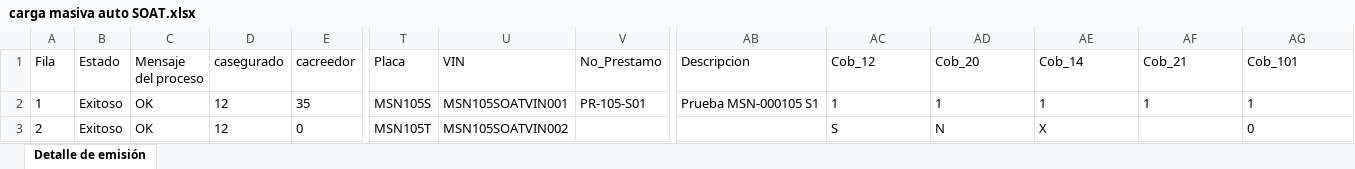
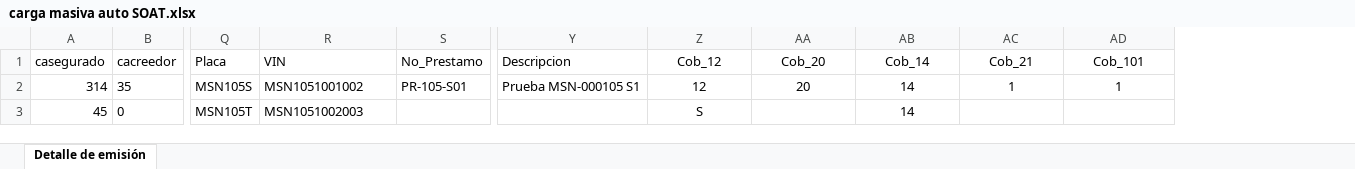
Before and after one commit to mdelgado0988/sis11, an Excel workbook: importaciones/carga masiva auto SOAT.xlsx, sheet Detalle de emisión, drawn as a sheet; only a part is shown, gaps mark what is left out; values as stored, in another font and other column widths than the file's, no borders; removed rows and columns are numbered as before the commit, all else as after; the diff covers the shown part only; the diff names each change by its address in the sheet, - before the commit and + after, or states it on an @@ line.

```diff
--- a/importaciones/carga masiva auto SOAT.xlsx (sheet Detalle de emisión)
+++ b/importaciones/carga masiva auto SOAT.xlsx (sheet Detalle de emisión)
-column A (Fila), rows 2-3: 1 | 2
-column B (Estado), rows 2-3: Exitoso | Exitoso
-column C (Mensaje del proceso), rows 2-3: OK | OK
-Z1:AD2 alignment: left
+Z1:AD2 alignment: center
-A2 (casegurado): 12
+A2 (casegurado): 314
-R2 (VIN): MSN105SOATVIN001
+R2 (VIN): MSN1051001002
-Z2 (Cob_12): 1
+Z2 (Cob_12): 12
-AA2 (Cob_20): 1
+AA2 (Cob_20): 20
-AB2 (Cob_14): 1
+AB2 (Cob_14): 14
-A3 (casegurado): 12
+A3 (casegurado): 45
-R3 (VIN): MSN105SOATVIN002
+R3 (VIN): MSN1051002003
-Z3 alignment: left
+Z3 alignment: center
-AA3 (Cob_20): N
+AA3 (Cob_20): (empty)
-AB3 (Cob_14): X
+AB3 (Cob_14): 14
-AB3 alignment: left
+AB3 alignment: center
-AD3 (Cob_101): 0
+AD3 (Cob_101): (empty)
```
Also changed, not shown: 9 edited cells and cell formats elsewhere in this sheet, importaciones/carga masiva auto ilocalizada.xlsx, 3 other files.
